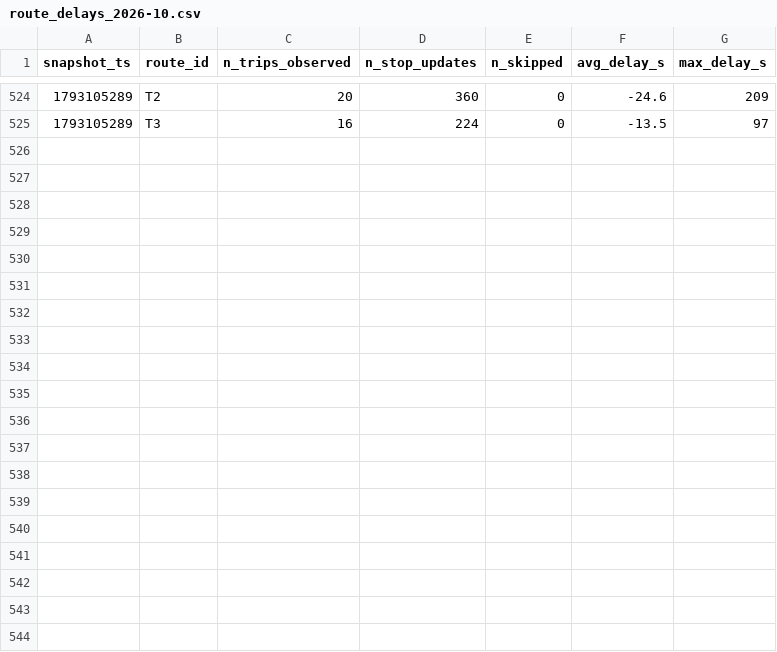
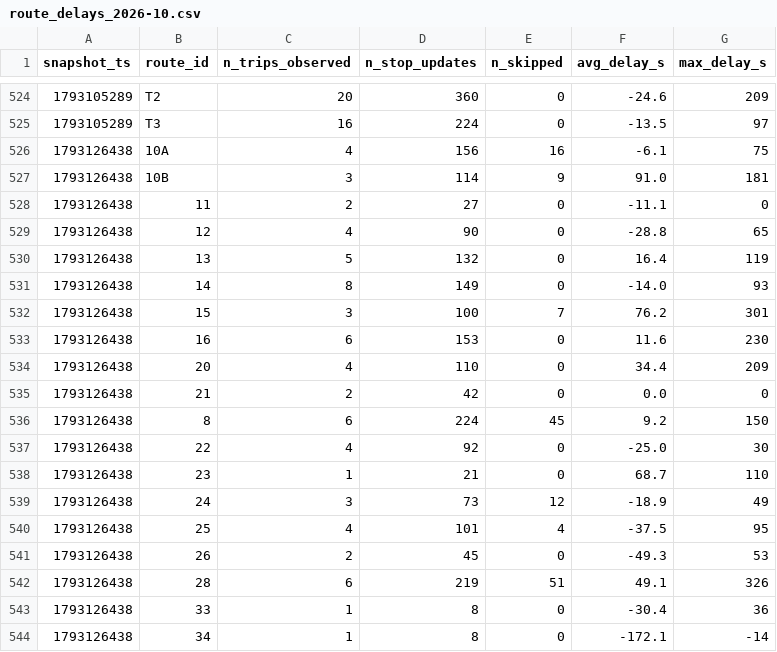
Before and after one commit to mayahamdy/TD2_BI, a CSV file: data/history/route_delays_2026-10.csv, drawn as a sheet; only a part is shown, gaps mark what is left out; the diff covers the shown part only.

```diff
--- a/data/history/route_delays_2026-10.csv
+++ b/data/history/route_delays_2026-10.csv
@@ -525 +525,20 @@ snapshot_ts,route_id,n_trips_observed,n_stop_updates,n_skipped,avg_delay_s,max_d
 1793105289,T3,16,224,0,-13.5,97
+1793126438,10A,4,156,16,-6.1,75
+1793126438,10B,3,114,9,91.0,181
+1793126438,11,2,27,0,-11.1,0
+1793126438,12,4,90,0,-28.8,65
+1793126438,13,5,132,0,16.4,119
+1793126438,14,8,149,0,-14.0,93
+1793126438,15,3,100,7,76.2,301
+1793126438,16,6,153,0,11.6,230
+1793126438,20,4,110,0,34.4,209
+1793126438,21,2,42,0,0.0,0
+1793126438,8,6,224,45,9.2,150
+1793126438,22,4,92,0,-25.0,30
+1793126438,23,1,21,0,68.7,110
+1793126438,24,3,73,12,-18.9,49
+1793126438,25,4,101,4,-37.5,95
+1793126438,26,2,45,0,-49.3,53
+1793126438,28,6,219,51,49.1,326
+1793126438,33,1,8,0,-30.4,36
+1793126438,34,1,8,0,-172.1,-14
```
Also changed, not shown: 9 added rows elsewhere in this file, 1 other file.
